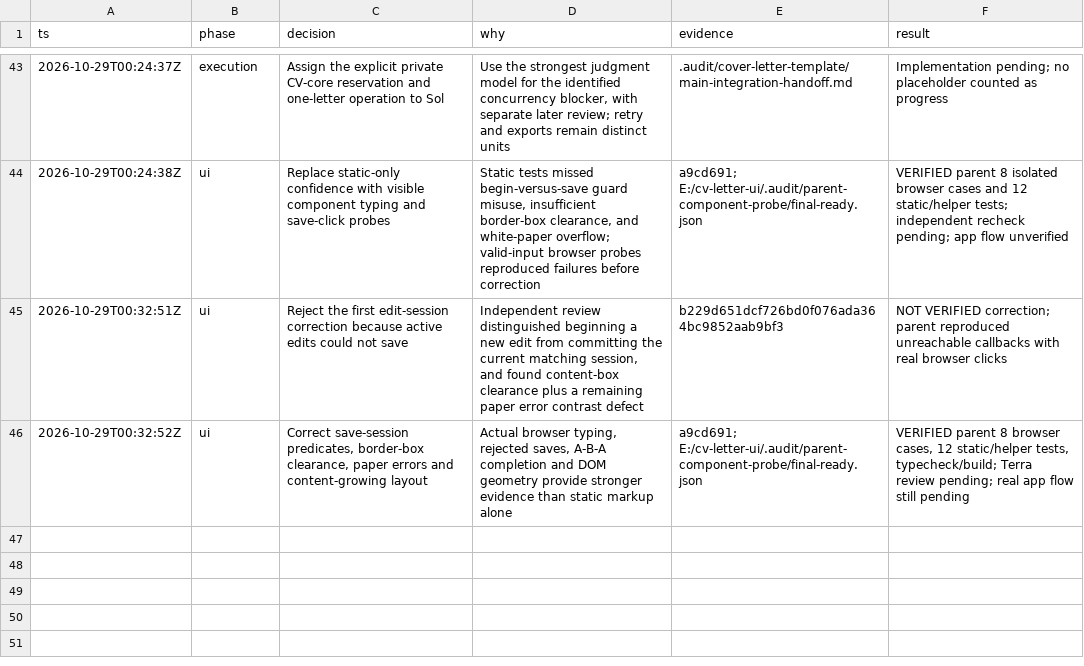
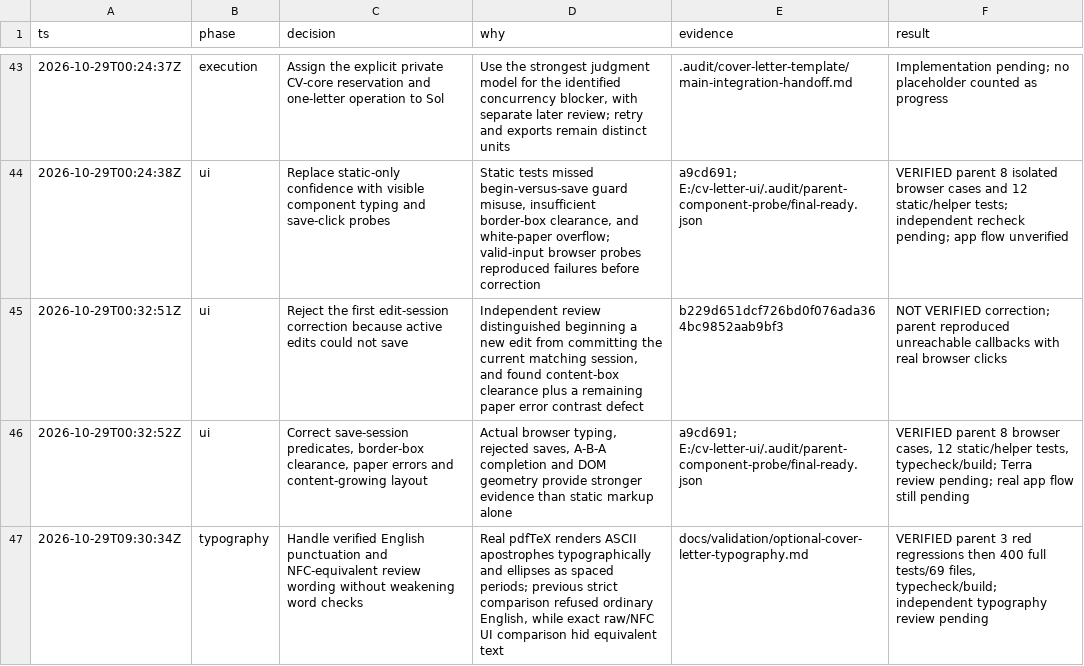
Before and after one commit to MakCoder-2004/ATS-CV-Creator, a TSV file: docs/validation/optional-cover-letter-decisions.tsv, drawn as a sheet; only a part is shown, gaps mark what is left out.

Commit message:
Record natural typography regression evidence

```diff
--- a/docs/validation/optional-cover-letter-decisions.tsv
+++ b/docs/validation/optional-cover-letter-decisions.tsv
@@ -46 +46,2 @@ ts	phase	decision	why	evidence	result
 2026-10-29T00:32:52Z	ui	Correct save-session predicates, border-box clearance, paper errors and content-growing layout	Actual browser typing, rejected saves, A-B-A completion and DOM geometry provide stronger evidence than static markup alone	a9cd691; E:/cv-letter-ui/.audit/parent-component-probe/final-ready.json	VERIFIED parent 8 browser cases, 12 static/helper tests, typecheck/build; Terra review pending; real app flow still pending
+2026-10-29T09:30:34Z	typography	Handle verified English punctuation and NFC-equivalent review wording without weakening word checks	Real pdfTeX renders ASCII apostrophes typographically and ellipses as spaced periods; previous strict comparison refused ordinary English, while exact raw/NFC UI comparison hid equivalent text	docs/validation/optional-cover-letter-typography.md	VERIFIED parent 3 red regressions then 400 full tests/69 files, typecheck/build; independent typography review pending
```
